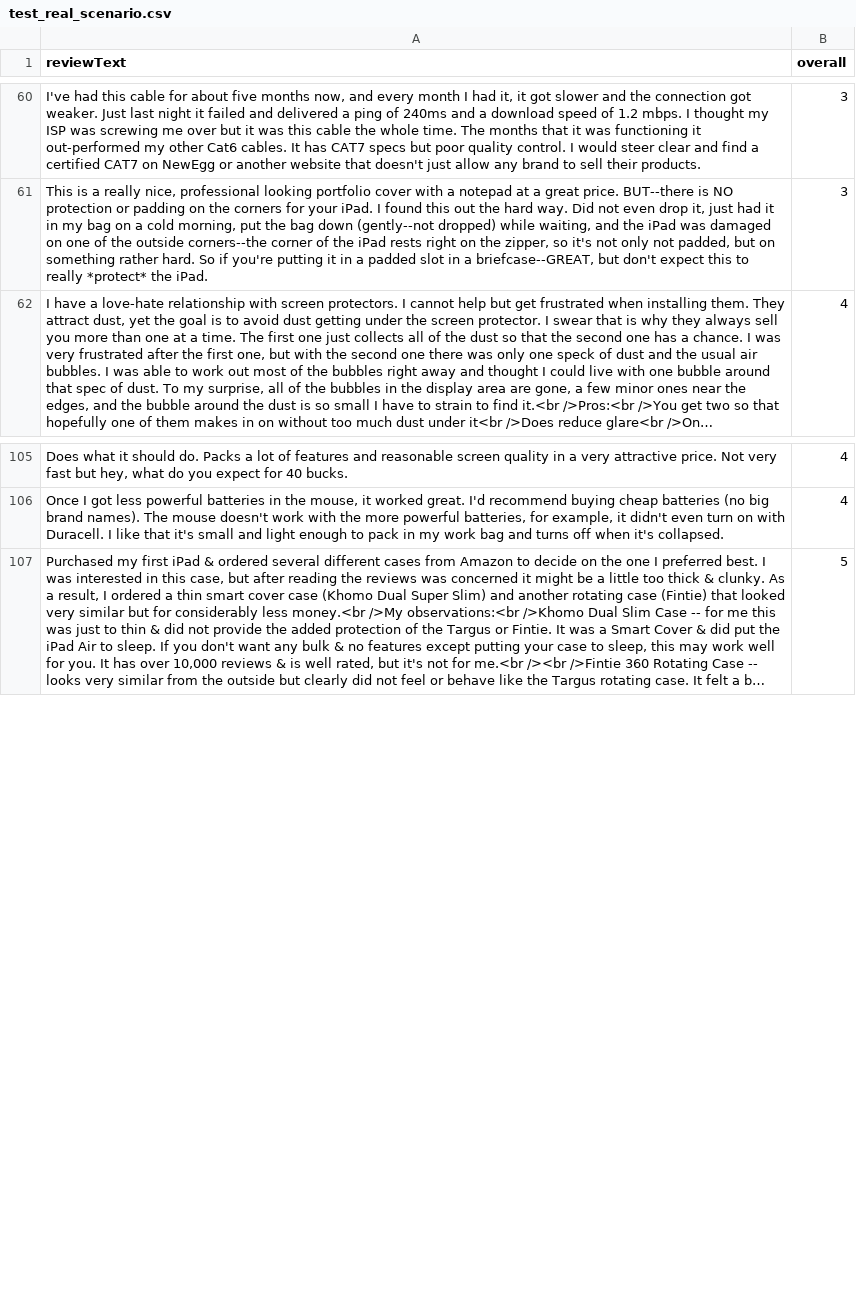
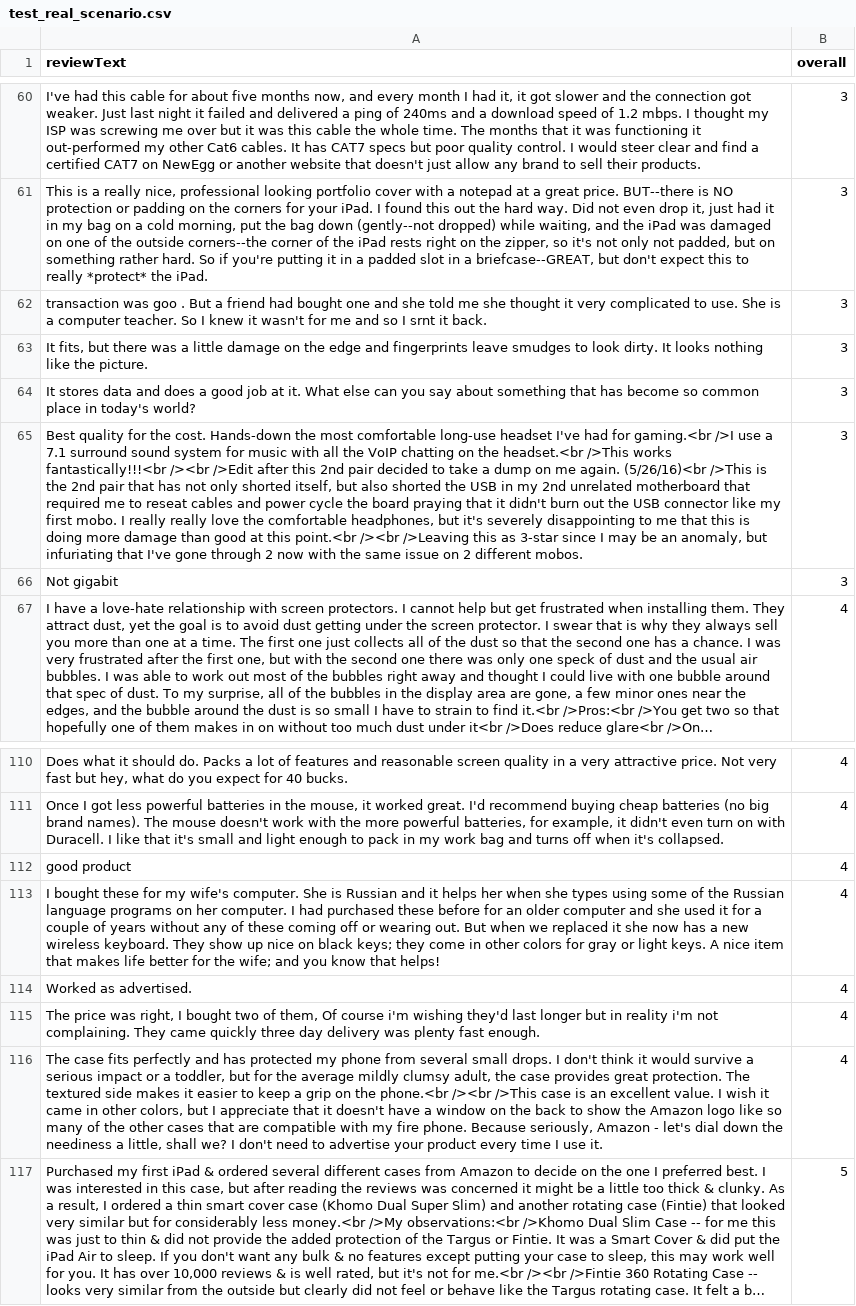
Before and after one commit to danielebedini/HLT_project, a CSV file: dataset/test_real_scenario.csv, drawn as a sheet; only a part is shown, gaps mark what is left out; long unchanged cells end in …; the diff names each change by its address in the sheet, - before the commit and + after, or states it on an @@ line.

```diff
--- a/dataset/test_real_scenario.csv
+++ b/dataset/test_real_scenario.csv
+row 62: transaction was goo . But a friend had bought one and she told me she thought it very complicated to use. She is a computer teacher. So I knew it wasn't for me and so I srnt it back. | 3
+row 63: It fits, but there was a little damage on the edge and fingerprints leave smudges to look dirty. It looks nothing like the picture. | 3
+row 64: It stores data and does a good job at it. What else can you say about something that has become so common place in today's world? | 3
+row 65: Best quality for the cost. Hands-down the most comfortable long-use headset I've had for gaming.<br />I use a 7.1 surround sound system for music with all the VoIP chatting on the headset.<br />This works fantastically!!!<br /><br />Edit after this 2nd pair decided to take a dump on me again. (5/26/16)<br />This is the 2nd pair that has not only shorted itself, but also shorted the USB in my 2nd unrelated motherboard that required me to reseat cables and power cycle the board praying that it didn't burn out the USB connector like my first mobo. I really really love the comfortable headphones, but it's severely disappointing to me that this is doing more damage than good at this point.<br /><br />Leaving this as 3-star since I may be an anomaly, but infuriating that I've gone through 2 now with the same issue on 2 different mobos. | 3
+row 66: Not gigabit | 3
+row 112: good product | 4
+row 113: I bought these for my wife's computer. She is Russian and it helps her when she types using some of the Russian language programs on her computer. I had purchased these before for an older computer and she used it for a couple of years without any of these coming off or wearing out. But when we replaced it she now has a new wireless keyboard. They show up nice on black keys; they come in other colors for gray or light keys. A nice item that makes life better for the wife; and you know that helps! | 4
+row 114: Worked as advertised. | 4
+row 115: The price was right, I bought two of them, Of course i'm wishing they'd last longer but in reality i'm not complaining. They came quickly three day delivery was plenty fast enough. | 4
+row 116: The case fits perfectly and has protected my phone from several small drops. I don't think it would survive a serious impact or a toddler, but for the average mildly clumsy adult, the case provides great protection. The textured side makes it easier to keep a grip on the phone.<br /><br />This case is an excellent value. I wish it came in other colors, but I appreciate that it doesn't have a window on the back to show the Amazon logo like so many of the other cases that are compatible with my fire phone. Because seriously, Amazon - let's dial down the neediness a little, shall we? I don't need to advertise your product every time I use it. | 4
```
Also changed, not shown: 7 other files.
